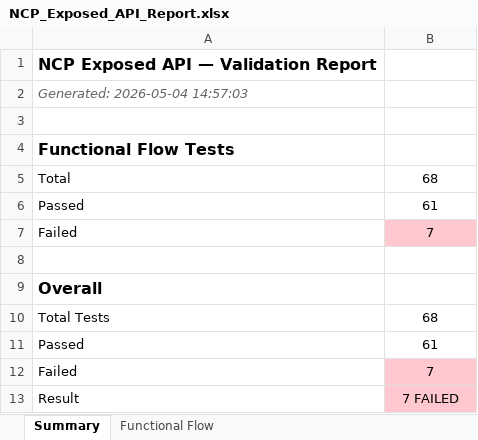
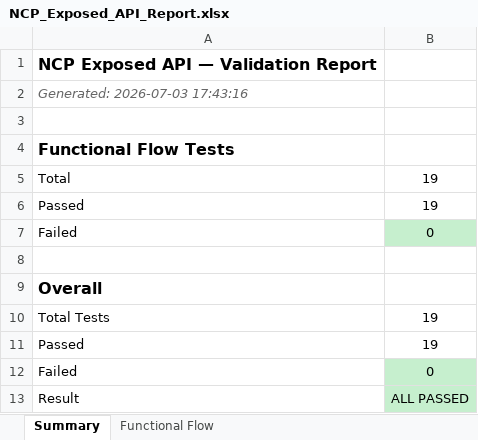
Before and after one commit to saikoushikaviz/NCP-exposed-API-validation, an Excel workbook: NCP_Exposed_API_Report.xlsx, sheet Summary, drawn as a sheet; values as stored, in another font and other column widths than the file's, no borders; the diff names each change by its address in the sheet, - before the commit and + after, or states it on an @@ line.

```diff
--- a/NCP_Exposed_API_Report.xlsx (sheet Summary)
+++ b/NCP_Exposed_API_Report.xlsx (sheet Summary)
-A2: Generated: 2026-05-04 14:57:03
+A2: Generated: 2026-07-03 17:43:16
-B5: 68
+B5: 19
-B6: 61
+B6: 19
-B7: 7
+B7: 0
-B7 fill: #FFC7CE
+B7 fill: #C6EFCE
-B10: 68
+B10: 19
-B11: 61
+B11: 19
-B12: 7
+B12: 0
-B12:B13 fill: #FFC7CE
+B12:B13 fill: #C6EFCE
-B13: 7 FAILED
+B13: ALL PASSED
```
Also changed, not shown: sheet Functional Flow, Ui Automation Test Report.xlsx, 3 other files.
